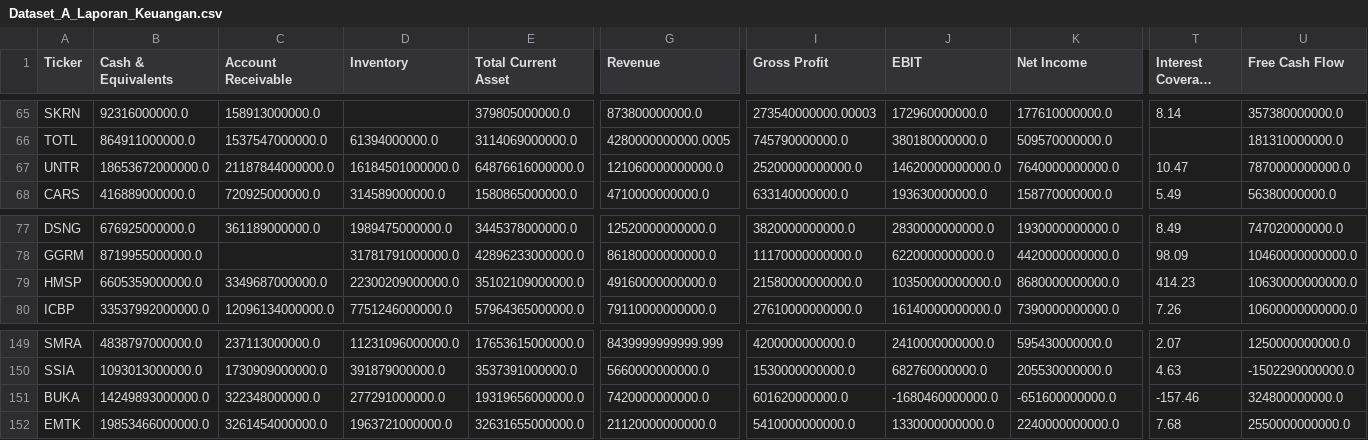
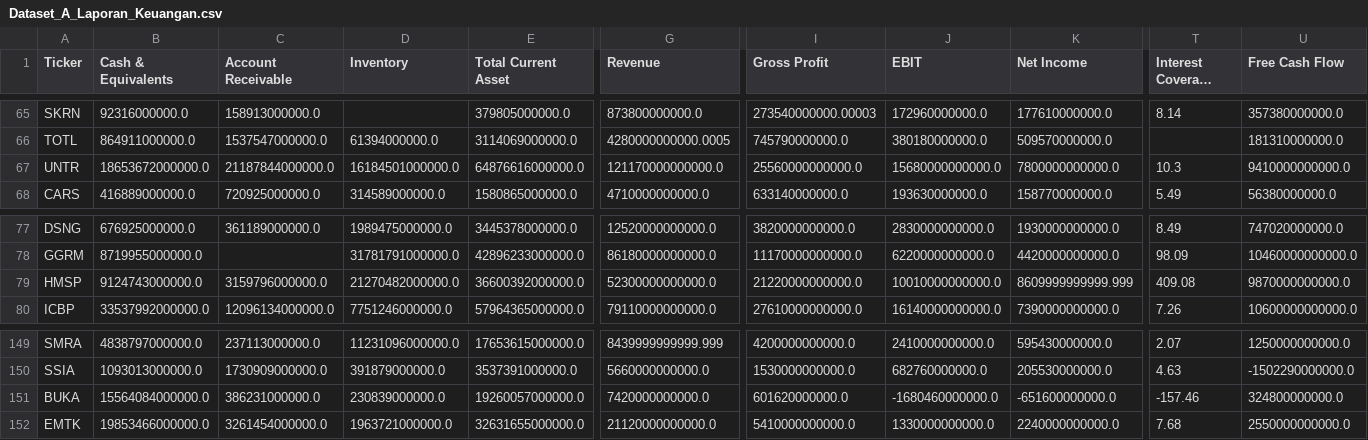
Before and after one commit to dodoreminica/pressure-monitor, a CSV file: Dataset_A_Laporan_Keuangan.csv, drawn as a sheet; only a part is shown, gaps mark what is left out; long unchanged cells end in …; the diff covers the shown part only; the diff names each change by its address in the sheet, - before the commit and + after, or states it on an @@ line.

```diff
--- a/Dataset_A_Laporan_Keuangan.csv
+++ b/Dataset_A_Laporan_Keuangan.csv
-G67 (Revenue): 121060000000000.0
+G67 (Revenue): 121170000000000.0
-I67 (Gross Profit): 25200000000000.0
+I67 (Gross Profit): 25560000000000.0
-J67 (EBIT): 14620000000000.0
+J67 (EBIT): 15680000000000.0
-K67 (Net Income): 7640000000000.0
+K67 (Net Income): 7800000000000.0
-T67 (Interest Coverage Ratio): 10.47
+T67 (Interest Coverage Ratio): 10.3
-U67 (Free Cash Flow): 7870000000000.0
+U67 (Free Cash Flow): 9410000000000.0
-B79 (Cash & Equivalents): 6605359000000.0
+B79 (Cash & Equivalents): 9124743000000.0
-C79 (Account Receivable): 3349687000000.0
+C79 (Account Receivable): 3159796000000.0
-D79 (Inventory): 22300209000000.0
+D79 (Inventory): 21270482000000.0
-E79 (Total Current Asset): 35102109000000.0
+E79 (Total Current Asset): 36600392000000.0
-G79 (Revenue): 49160000000000.0
+G79 (Revenue): 52300000000000.0
-I79 (Gross Profit): 21580000000000.0
+I79 (Gross Profit): 21220000000000.0
-J79 (EBIT): 10350000000000.0
+J79 (EBIT): 10010000000000.0
-K79 (Net Income): 8680000000000.0
+K79 (Net Income): 8609999999999.999
-T79 (Interest Coverage Ratio): 414.23
+T79 (Interest Coverage Ratio): 409.08
-U79 (Free Cash Flow): 10630000000000.0
+U79 (Free Cash Flow): 9870000000000.0
-B151 (Cash & Equivalents): 14249893000000.0
+B151 (Cash & Equivalents): 15564084000000.0
-C151 (Account Receivable): 322348000000.0
+C151 (Account Receivable): 386231000000.0
-D151 (Inventory): 277291000000.0
+D151 (Inventory): 230839000000.0
-E151 (Total Current Asset): 19319656000000.0
+E151 (Total Current Asset): 19260057000000.0
```
Also changed, not shown: 33 edited cells elsewhere in this file, Dataset_B_Harga_Wajar.csv, Dataset_C_Risk_Scoring.csv, 2 other files.
